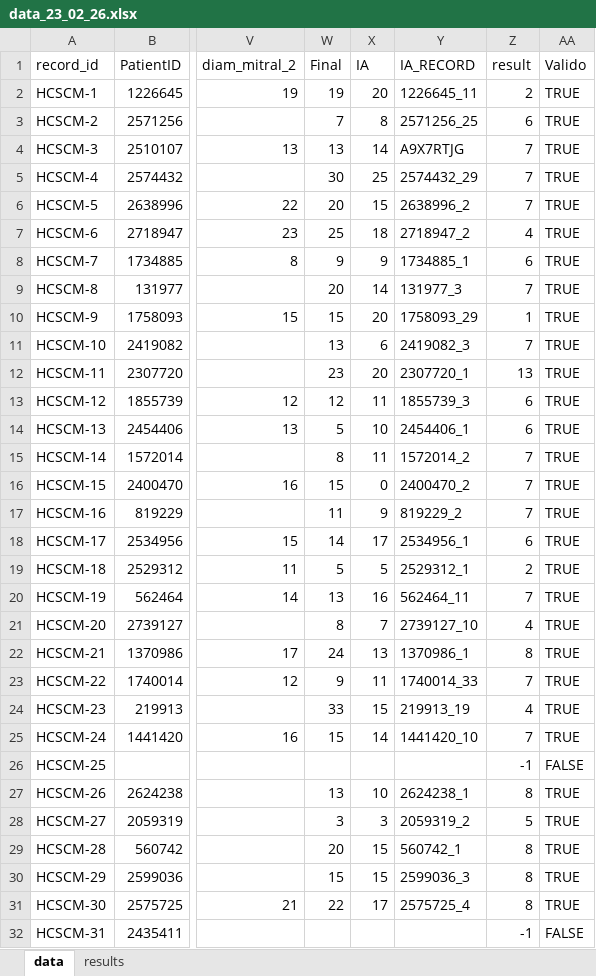
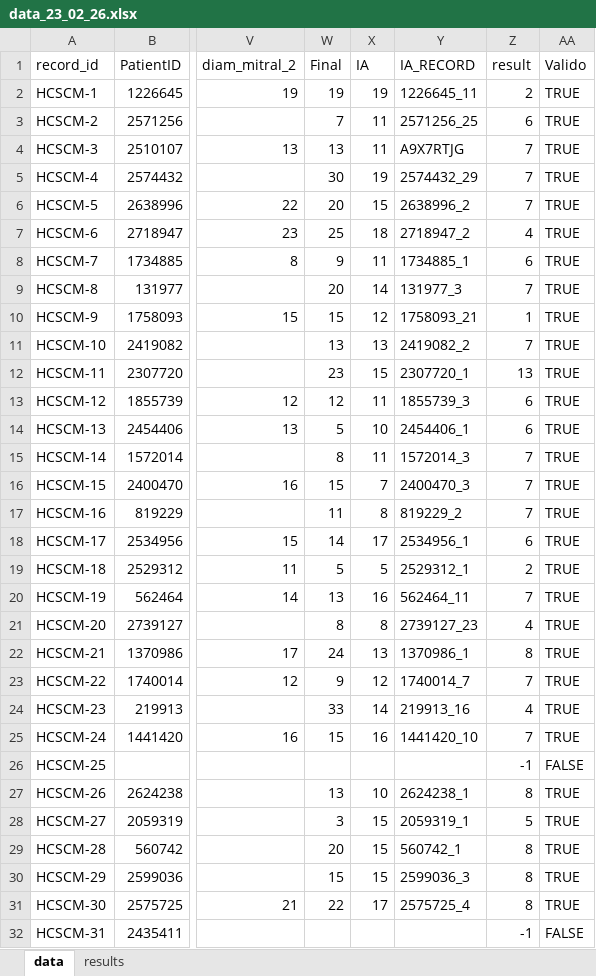
Before and after one commit to DanPinGar/statistics, an Excel workbook: data/excels/data_23_02_26.xlsx, sheet data, drawn as a sheet; only a part is shown, gaps mark what is left out; values as stored, in another font and other column widths than the file's, no cell formats; the diff covers the shown part only; the diff names each change by its address in the sheet, - before the commit and + after, or states it on an @@ line.

```diff
--- a/data/excels/data_23_02_26.xlsx (sheet data)
+++ b/data/excels/data_23_02_26.xlsx (sheet data)
-X2 (IA): 20
+X2 (IA): 19
-X3 (IA): 8
+X3 (IA): 11
-X4 (IA): 14
+X4 (IA): 11
-X5 (IA): 25
+X5 (IA): 19
-X8 (IA): 9
+X8 (IA): 11
-X10 (IA): 20
+X10 (IA): 12
-Y10 (IA_RECORD): 1758093_29
+Y10 (IA_RECORD): 1758093_21
-X11 (IA): 6
+X11 (IA): 13
-Y11 (IA_RECORD): 2419082_3
+Y11 (IA_RECORD): 2419082_2
-X12 (IA): 20
+X12 (IA): 15
-Y15 (IA_RECORD): 1572014_2
+Y15 (IA_RECORD): 1572014_3
-X16 (IA): 0
+X16 (IA): 7
-Y16 (IA_RECORD): 2400470_2
+Y16 (IA_RECORD): 2400470_3
-X17 (IA): 9
+X17 (IA): 8
-X21 (IA): 7
+X21 (IA): 8
-Y21 (IA_RECORD): 2739127_10
+Y21 (IA_RECORD): 2739127_23
-X23 (IA): 11
+X23 (IA): 12
-Y23 (IA_RECORD): 1740014_33
+Y23 (IA_RECORD): 1740014_7
-X24 (IA): 15
+X24 (IA): 14
-Y24 (IA_RECORD): 219913_19
+Y24 (IA_RECORD): 219913_16
-X25 (IA): 14
+X25 (IA): 16
-X28 (IA): 3
+X28 (IA): 15
-Y28 (IA_RECORD): 2059319_2
+Y28 (IA_RECORD): 2059319_1
```
Also changed, not shown: 247 edited cells elsewhere in this sheet, cell formats, data/save_pd.xlsx, 2 other files.
